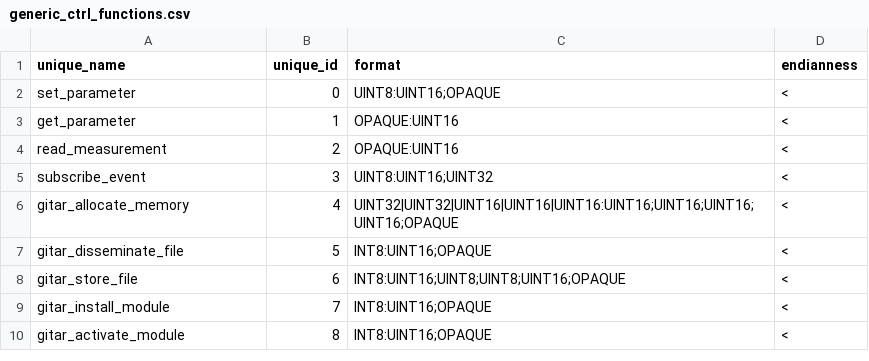
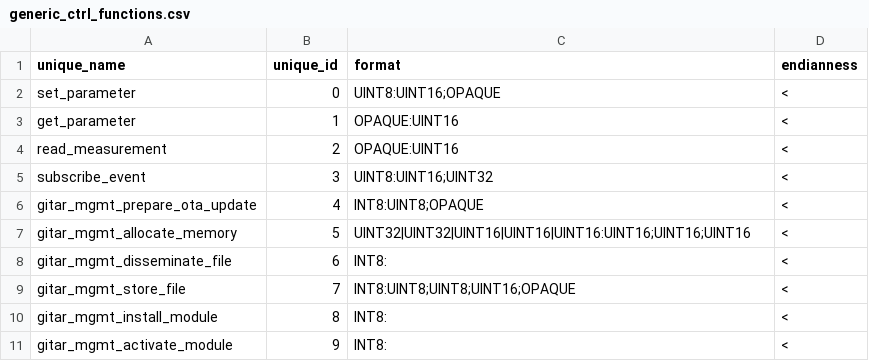
Before and after one commit to wishful-project/examples, a CSV file: contiki/config/protocol_connectors/generic_ctrl_functions.csv, drawn as a sheet.

```diff
--- a/contiki/config/protocol_connectors/generic_ctrl_functions.csv
+++ b/contiki/config/protocol_connectors/generic_ctrl_functions.csv
@@ -5,6 +5,7 @@
 "subscribe_event",3,"UINT8:UINT16;UINT32","<"
-"gitar_allocate_memory",4,"UINT32|UINT32|UINT16|UINT16|UINT16:UINT16;UINT16;UINT16;UINT16;OPAQUE","<"
-"gitar_disseminate_file",5,"INT8:UINT16;OPAQUE","<"
-"gitar_store_file",6,"INT8:UINT16;UINT8;UINT8;UINT16;OPAQUE","<"
-"gitar_install_module",7,"INT8:UINT16;OPAQUE","<"
-"gitar_activate_module",8,"INT8:UINT16;OPAQUE","<"
+"gitar_mgmt_prepare_ota_update",4,"INT8:UINT8;OPAQUE","<"
+"gitar_mgmt_allocate_memory",5,"UINT32|UINT32|UINT16|UINT16|UINT16:UINT16;UINT16;UINT16","<"
+"gitar_mgmt_disseminate_file",6,"INT8:","<"
+"gitar_mgmt_store_file",7,"INT8:UINT8;UINT8;UINT16;OPAQUE","<"
+"gitar_mgmt_install_module",8,"INT8:","<"
+"gitar_mgmt_activate_module",9,"INT8:","<"
```
Also changed, not shown: 6 other files.
